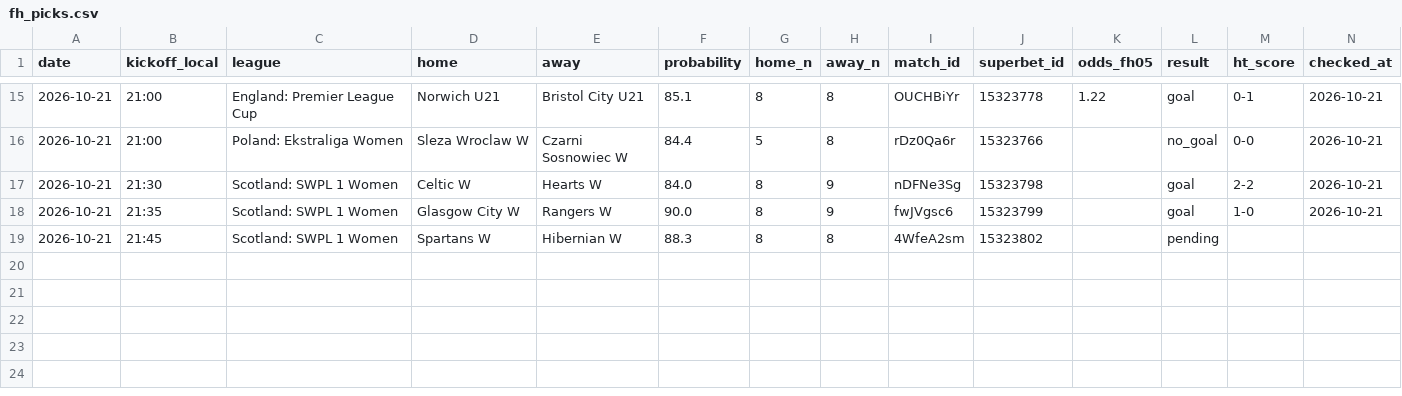
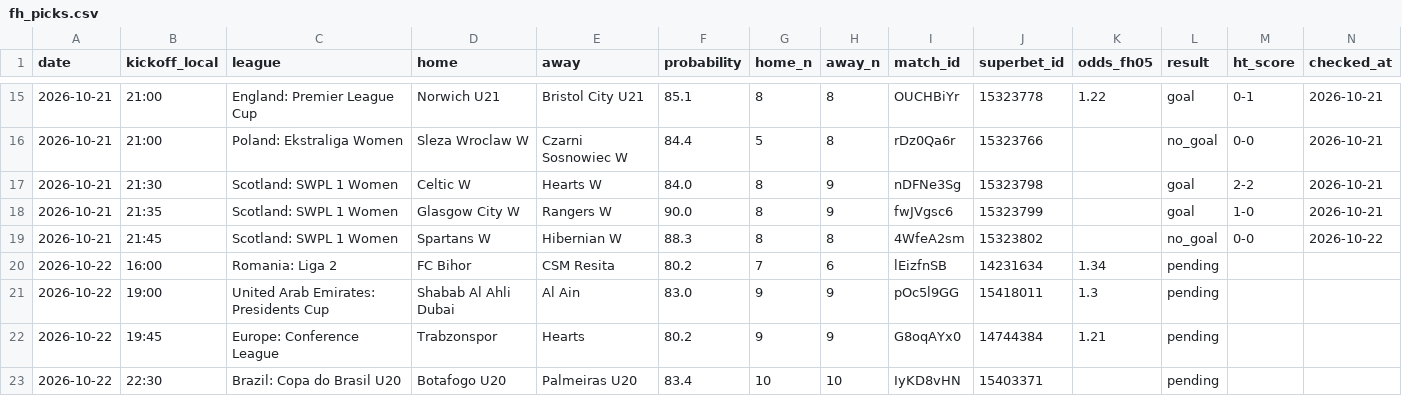
Before and after one commit to andrei0182/bet, a CSV file: data/fh_picks.csv, drawn as a sheet; only a part is shown, gaps mark what is left out.

```diff
--- a/data/fh_picks.csv
+++ b/data/fh_picks.csv
@@ -18,2 +18,6 @@ date,kickoff_local,league,home,away,probability,home_n,away_n,match_id,superbet_
 2026-10-21,21:35,Scotland: SWPL 1 Women,Glasgow City W,Rangers W,90.0,8,9,fwJVgsc6,15323799,,goal,1-0,2026-10-21
-2026-10-21,21:45,Scotland: SWPL 1 Women,Spartans W,Hibernian W,88.3,8,8,4WfeA2sm,15323802,,pending,,
+2026-10-21,21:45,Scotland: SWPL 1 Women,Spartans W,Hibernian W,88.3,8,8,4WfeA2sm,15323802,,no_goal,0-0,2026-10-22
+2026-10-22,16:00,Romania: Liga 2,FC Bihor,CSM Resita,80.2,7,6,lEizfnSB,14231634,1.34,pending,,
+2026-10-22,19:00,United Arab Emirates: Presidents Cup,Shabab Al Ahli Dubai,Al Ain,83.0,9,9,pOc5l9GG,15418011,1.3,pending,,
+2026-10-22,19:45,Europe: Conference League,Trabzonspor,Hearts,80.2,9,9,G8oqAYx0,14744384,1.21,pending,,
+2026-10-22,22:30,Brazil: Copa do Brasil U20,Botafogo U20,Palmeiras U20,83.4,10,10,IyKD8vHN,15403371,,pending,,
```
